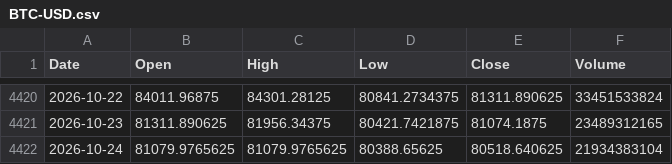
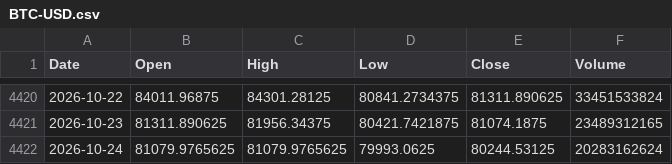
Before and after one commit to QuimEsc/ProvesInicials, a CSV file: dades_historiques/BTC-USD.csv, drawn as a sheet; only a part is shown, gaps mark what is left out.

```diff
--- a/dades_historiques/BTC-USD.csv
+++ b/dades_historiques/BTC-USD.csv
@@ -4421,2 +4421,2 @@ Date,Open,High,Low,Close,Volume
 2026-10-23,81311.890625,81956.34375,80421.7421875,81074.1875,23489312165
-2026-10-24,81079.9765625,81079.9765625,80388.65625,80518.640625,21934383104
+2026-10-24,81079.9765625,81079.9765625,79993.0625,80244.53125,20283162624
```
Also changed, not shown: 5 other files.
